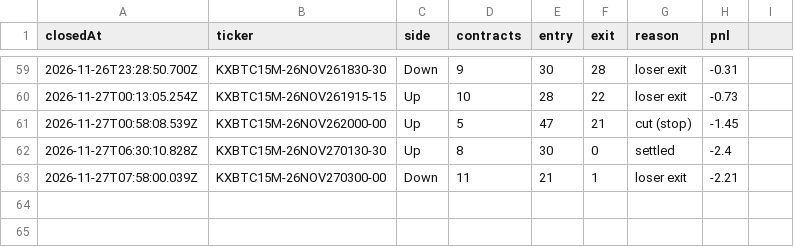
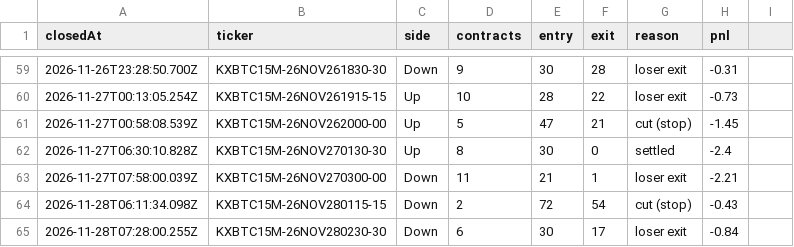
Before and after one commit to lando4356/btc, a CSV file: bot/live/trades.csv, drawn as a sheet; only a part is shown, gaps mark what is left out; the diff names each change by its address in the sheet, - before the commit and + after, or states it on an @@ line.

```diff
--- a/bot/live/trades.csv
+++ b/bot/live/trades.csv
+row 64: 2026-11-28T06:11:34.098Z | KXBTC15M-26NOV280115-15 | Down | 2 | 72 | 54 | cut (stop) | -0.43
+row 65: 2026-11-28T07:28:00.255Z | KXBTC15M-26NOV280230-30 | Down | 6 | 30 | 17 | loser exit | -0.84
```
Also changed, not shown: 6 other files.
